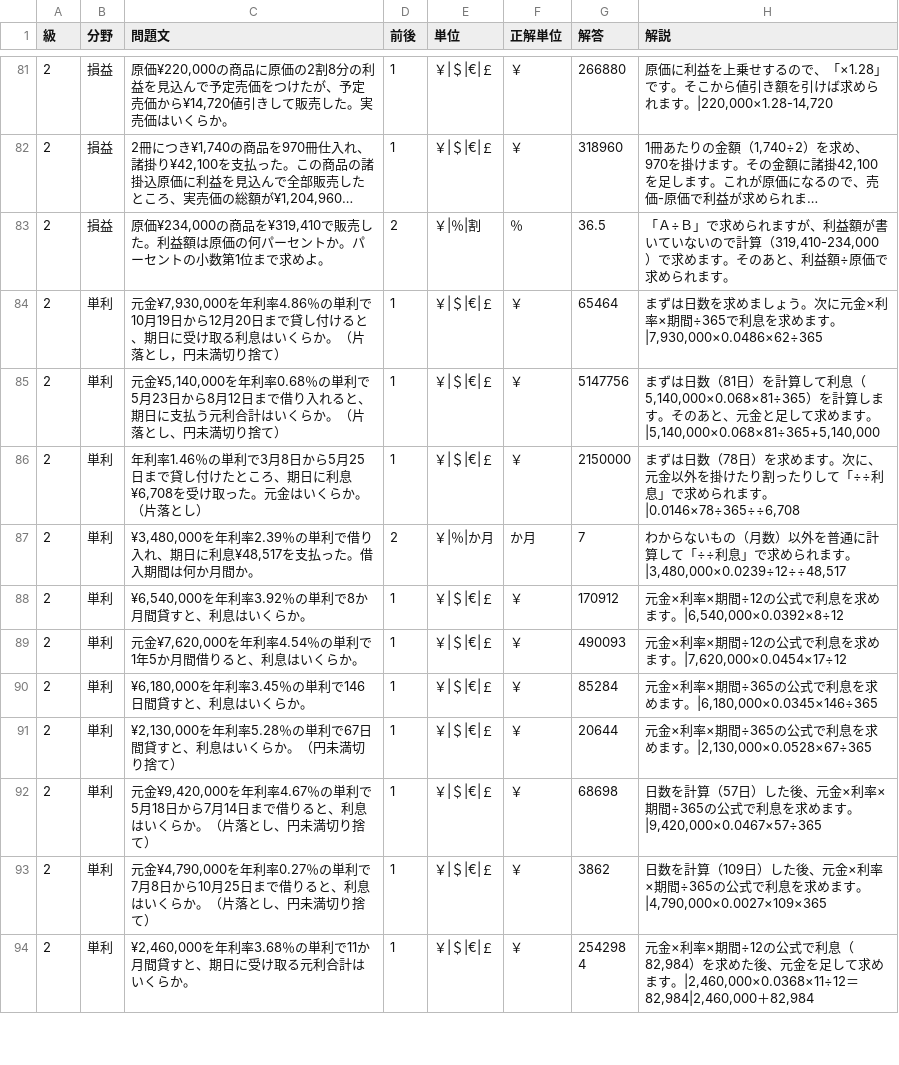
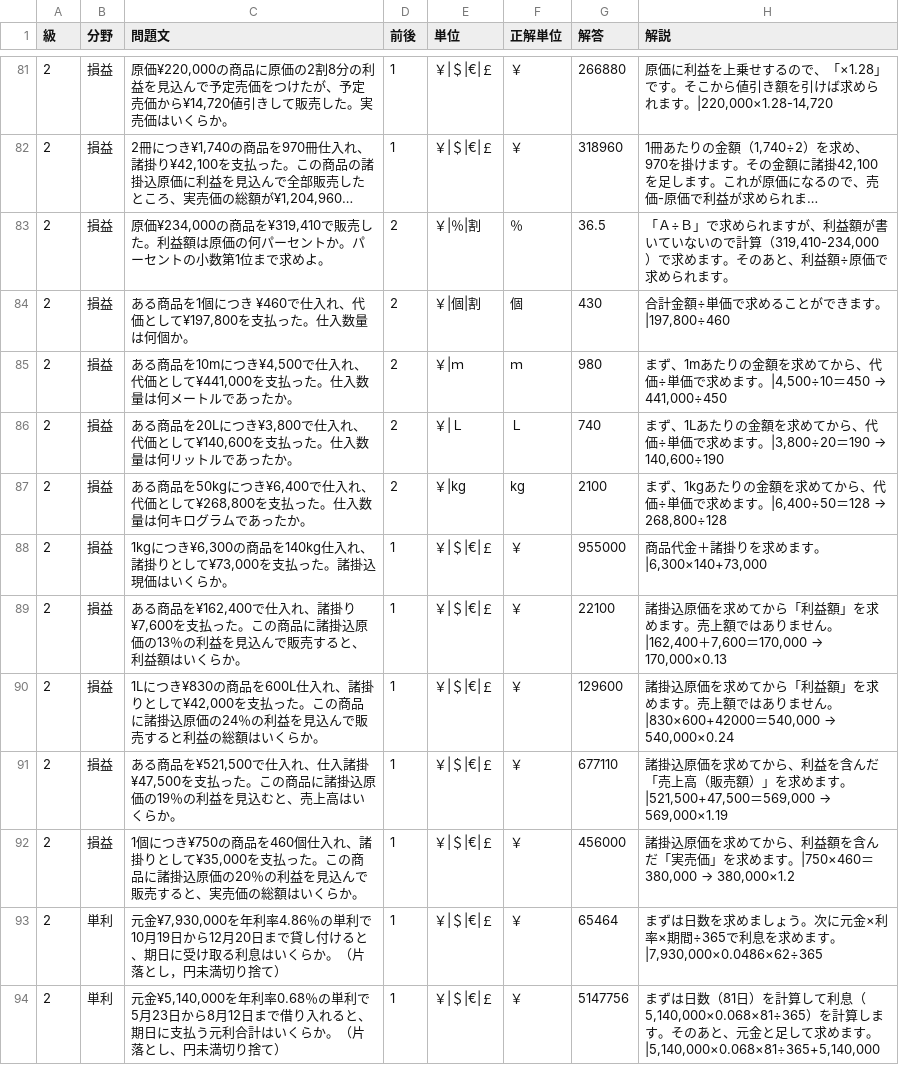
Before and after one commit to hamadaSensei1983/commerce-learning-portal, a CSV file: kentei/keisan/data/business.csv, drawn as a sheet; only a part is shown, gaps mark what is left out; the shorter side is filled out with more unchanged rows; long unchanged cells end in …; the diff names each change by its address in the sheet, - before the commit and + after, or states it on an @@ line.

Commit message:
Add files via upload

```diff
--- a/kentei/keisan/data/business.csv
+++ b/kentei/keisan/data/business.csv
+row 84: 2 | 損益 | ある商品を1個につき ¥460で仕入れ、代価として¥197,800を支払った。仕入数量は何個か。 | 2 | ￥|個|割 | 個 | 430 | 合計金額÷単価で求めることができます。|197,800÷460
+row 85: 2 | 損益 | ある商品を10mにつき¥4,500で仕入れ、代価として¥441,000を支払った。仕入数量は何メートルであったか。 | 2 | ￥|ｍ | ｍ | 980 | まず、1mあたりの金額を求めてから、代価÷単価で求めます。|4,500÷10＝450 → 441,000÷450
+row 86: 2 | 損益 | ある商品を20Lにつき¥3,800で仕入れ、代価として¥140,600を支払った。仕入数量は何リットルであったか。 | 2 | ￥|Ｌ | Ｌ | 740 | まず、1Lあたりの金額を求めてから、代価÷単価で求めます。|3,800÷20＝190 → 140,600÷190
+row 87: 2 | 損益 | ある商品を50kgにつき¥6,400で仕入れ、代価として¥268,800を支払った。仕入数量は何キログラムであったか。 | 2 | ￥|kg | kg | 2100 | まず、1kgあたりの金額を求めてから、代価÷単価で求めます。|6,400÷50＝128 → 268,800÷128
+row 88: 2 | 損益 | 1kgにつき¥6,300の商品を140kg仕入れ、諸掛りとして¥73,000を支払った。諸掛込現価はいくらか。 | 1 | ￥|＄|€|￡ | ￥ | 955000 | 商品代金＋諸掛りを求めます。|6,300×140+73,000
+row 89: 2 | 損益 | ある商品を¥162,400で仕入れ、諸掛り¥7,600を支払った。この商品に諸掛込原価の13％の利益を見込んで販売すると、利益額はいくらか。 | 1 | ￥|＄|€|￡ | ￥ | 22100 | 諸掛込原価を求めてから「利益額」を求めます。売上額ではありません。|162,400＋7,600＝170,000 → 170,000×0.13
+row 90: 2 | 損益 | 1Lにつき¥830の商品を600L仕入れ、諸掛りとして¥42,000を支払った。この商品に諸掛込原価の24％の利益を見込んで販売すると利益の総額はいくらか。 | 1 | ￥|＄|€|￡ | ￥ | 129600 | 諸掛込原価を求めてから「利益額」を求めます。売上額ではありません。|830×600+42000＝540,000 → 540,000×0.24
+row 91: 2 | 損益 | ある商品を¥521,500で仕入れ、仕入諸掛¥47,500を支払った。この商品に諸掛込原価の19％の利益を見込むと、売上高はいくらか。 | 1 | ￥|＄|€|￡ | ￥ | 677110 | 諸掛込原価を求めてから、利益を含んだ「売上高（販売額）」を求めます。|521,500+47,500＝569,000 → 569,000×1.19
+row 92: 2 | 損益 | 1個につき¥750の商品を460個仕入れ、諸掛りとして¥35,000を支払った。この商品に諸掛込原価の20％の利益を見込んで販売すると、実売価の総額はいくらか。 | 1 | ￥|＄|€|￡ | ￥ | 456000 | 諸掛込原価を求めてから、利益額を含んだ「実売価」を求めます。|750×460＝380,000 → 380,000×1.2
```
